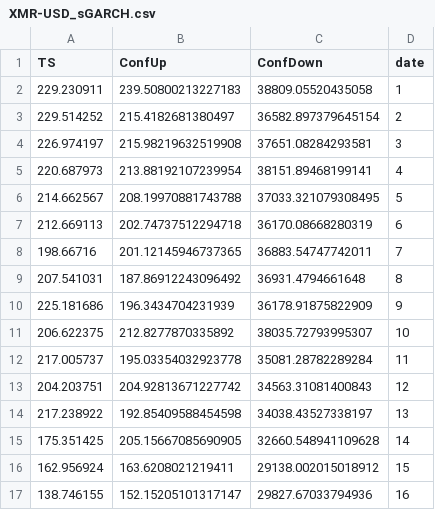
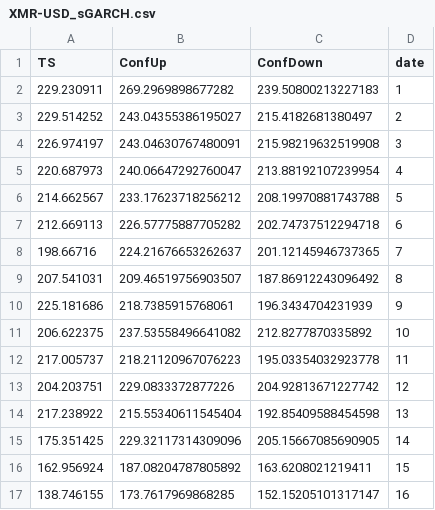
Before and after one commit to martin-sn/coin, a CSV file: XMR-USD_sGARCH.csv, drawn as a sheet; only a part is shown; the diff covers the shown part only.

```diff
--- a/XMR-USD_sGARCH.csv
+++ b/XMR-USD_sGARCH.csv
@@ -1,17 +1,17 @@
 TS,ConfUp,ConfDown,date
-229.230911,239.50800213227183,38809.05520435058,1
-229.514252,215.4182681380497,36582.897379645154,2
-226.974197,215.98219632519908,37651.08284293581,3
-220.687973,213.88192107239954,38151.89468199141,4
-214.662567,208.19970881743788,37033.321079308495,5
-212.669113,202.74737512294718,36170.08668280319,6
-198.66716,201.12145946737365,36883.54747742011,7
-207.541031,187.86912243096492,36931.4794661648,8
-225.181686,196.3434704231939,36178.91875822909,9
-206.622375,212.8277870335892,38035.72793995307,10
-217.005737,195.03354032923778,35081.28782289284,11
-204.203751,204.92813671227742,34563.31081400843,12
-217.238922,192.85409588454598,34038.43527338197,13
-175.351425,205.15667085690905,32660.548941109628,14
-162.956924,163.6208021219411,29138.002015018912,15
-138.746155,152.15205101317147,29827.67033794936,16
+229.230911,269.2969898677282,239.50800213227183,1
+229.514252,243.04355386195027,215.4182681380497,2
+226.974197,243.04630767480091,215.98219632519908,3
+220.687973,240.06647292760047,213.88192107239954,4
+214.662567,233.17623718256212,208.19970881743788,5
+212.669113,226.57775887705282,202.74737512294718,6
+198.66716,224.21676653262637,201.12145946737365,7
+207.541031,209.46519756903507,187.86912243096492,8
+225.181686,218.7385915768061,196.3434704231939,9
+206.622375,237.53558496641082,212.8277870335892,10
+217.005737,218.21120967076223,195.03354032923778,11
+204.203751,229.0833372877226,204.92813671227742,12
+217.238922,215.55340611545404,192.85409588454598,13
+175.351425,229.32117314309096,205.15667085690905,14
+162.956924,187.08204787805892,163.6208021219411,15
+138.746155,173.7617969868285,152.15205101317147,16
```
Also changed, not shown: 166 edited cells elsewhere in this file, BTC-USD_gjrGARCH.csv, ETH-USD_eGARCH.csv, 6 other files.
